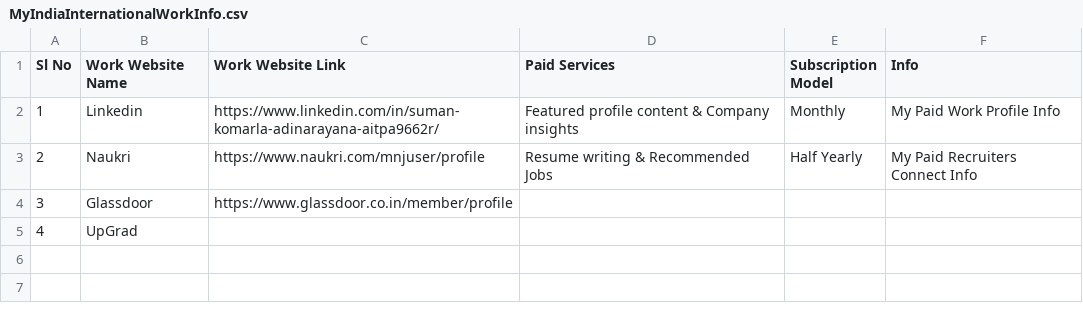
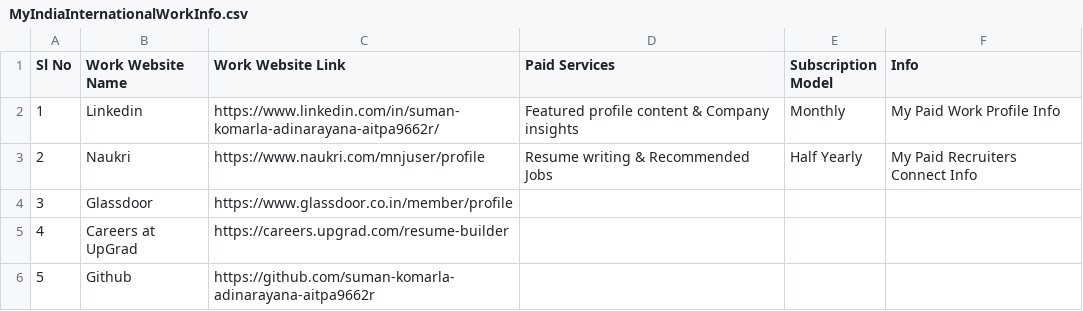
Before and after one commit to suman-komarla-adinarayana-aitpa9662r/suman-komarla-adinarayana-aitpa9662r, a CSV file: MyIndiaInternationalWorkInfo/MyIndiaInternationalWorkInfo.csv, drawn as a sheet.

Commit message:
Update MyIndiaInternationalWorkInfo.csv

```diff
--- a/MyIndiaInternationalWorkInfo/MyIndiaInternationalWorkInfo.csv
+++ b/MyIndiaInternationalWorkInfo/MyIndiaInternationalWorkInfo.csv
@@ -4,2 +4,3 @@ Sl No,Work Website Name, Work Website Link,Paid Services,Subscription Model,Info
 3,Glassdoor,https://www.glassdoor.co.in/member/profile,,,,
-4,UpGrad,,,,,
+4,Careers at UpGrad,https://careers.upgrad.com/resume-builder,,,,
+5,Github,https://github.com/suman-komarla-adinarayana-aitpa9662r,,,,
```
